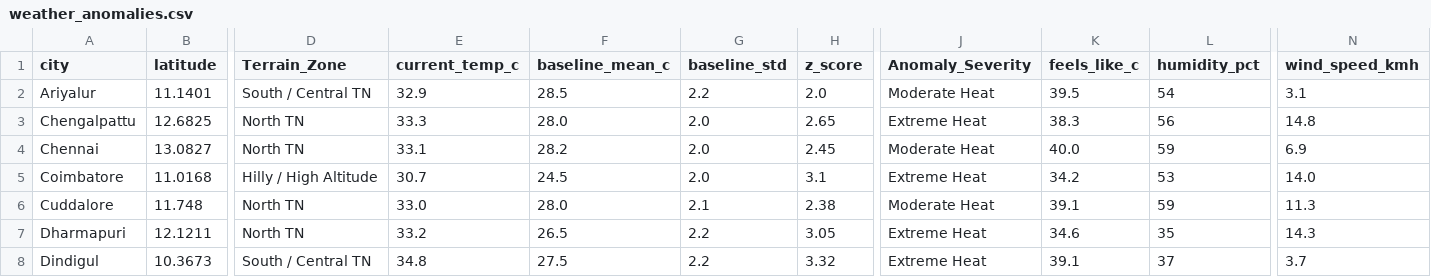
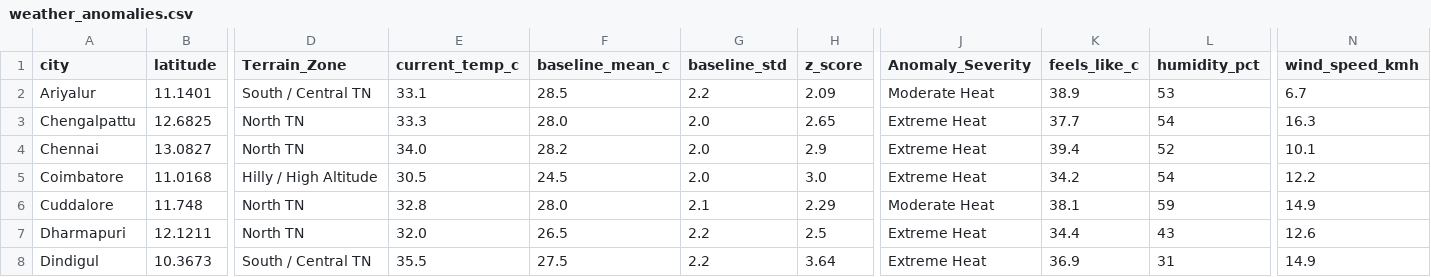
Before and after one commit to Srijith2005/climate_Anomaly_Detector, a CSV file: weather_anomalies.csv, drawn as a sheet; only a part is shown, gaps mark what is left out; the diff covers the shown part only; the diff names each change by its address in the sheet, - before the commit and + after, or states it on an @@ line.

```diff
--- a/weather_anomalies.csv
+++ b/weather_anomalies.csv
-E2 (current_temp_c): 32.9
+E2 (current_temp_c): 33.1
-H2 (z_score): 2.0
+H2 (z_score): 2.09
-K2 (feels_like_c): 39.5
+K2 (feels_like_c): 38.9
-L2 (humidity_pct): 54
+L2 (humidity_pct): 53
-N2 (wind_speed_kmh): 3.1
+N2 (wind_speed_kmh): 6.7
-K3 (feels_like_c): 38.3
+K3 (feels_like_c): 37.7
-L3 (humidity_pct): 56
+L3 (humidity_pct): 54
-N3 (wind_speed_kmh): 14.8
+N3 (wind_speed_kmh): 16.3
-E4 (current_temp_c): 33.1
+E4 (current_temp_c): 34.0
-H4 (z_score): 2.45
+H4 (z_score): 2.9
-J4 (Anomaly_Severity): Moderate Heat
+J4 (Anomaly_Severity): Extreme Heat
-K4 (feels_like_c): 40.0
+K4 (feels_like_c): 39.4
-L4 (humidity_pct): 59
+L4 (humidity_pct): 52
-N4 (wind_speed_kmh): 6.9
+N4 (wind_speed_kmh): 10.1
-E5 (current_temp_c): 30.7
+E5 (current_temp_c): 30.5
-H5 (z_score): 3.1
+H5 (z_score): 3.0
-L5 (humidity_pct): 53
+L5 (humidity_pct): 54
-N5 (wind_speed_kmh): 14.0
+N5 (wind_speed_kmh): 12.2
-E6 (current_temp_c): 33.0
+E6 (current_temp_c): 32.8
-H6 (z_score): 2.38
+H6 (z_score): 2.29
-K6 (feels_like_c): 39.1
+K6 (feels_like_c): 38.1
-N6 (wind_speed_kmh): 11.3
+N6 (wind_speed_kmh): 14.9
-E7 (current_temp_c): 33.2
+E7 (current_temp_c): 32.0
-H7 (z_score): 3.05
+H7 (z_score): 2.5
-K7 (feels_like_c): 34.6
+K7 (feels_like_c): 34.4
-L7 (humidity_pct): 35
+L7 (humidity_pct): 43
-N7 (wind_speed_kmh): 14.3
+N7 (wind_speed_kmh): 12.6
-E8 (current_temp_c): 34.8
+E8 (current_temp_c): 35.5
-H8 (z_score): 3.32
+H8 (z_score): 3.64
-K8 (feels_like_c): 39.1
+K8 (feels_like_c): 36.9
-L8 (humidity_pct): 37
+L8 (humidity_pct): 31
-N8 (wind_speed_kmh): 3.7
+N8 (wind_speed_kmh): 14.9
```
Also changed, not shown: 146 edited cells elsewhere in this file.
